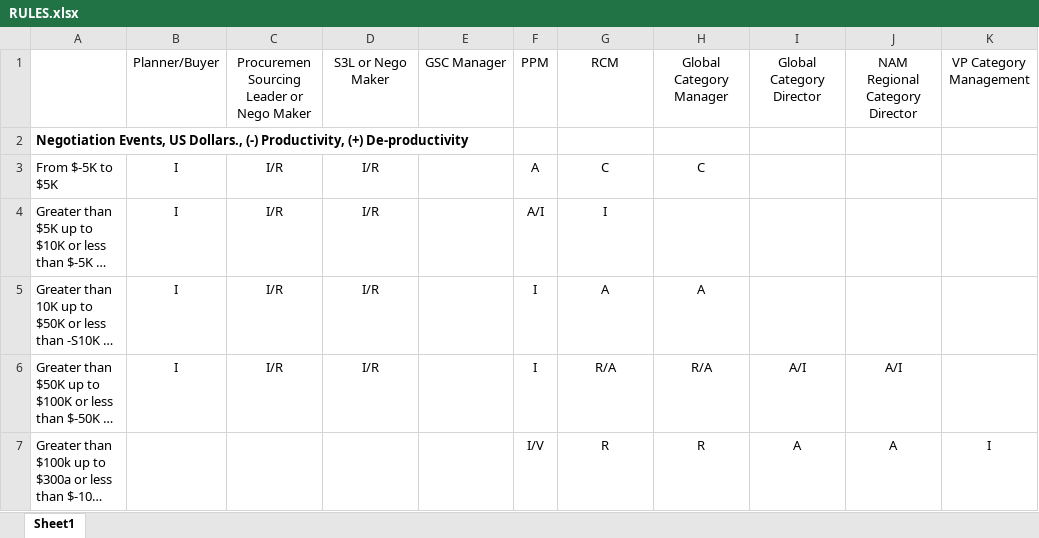
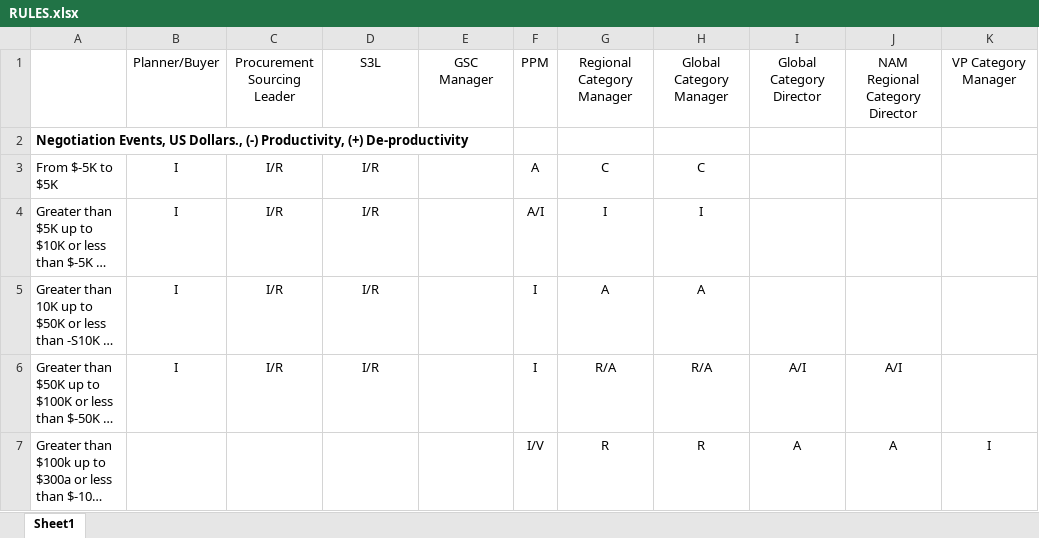
Before and after one commit to yeguacelestial/coa-rules-automate, an Excel workbook: RULES.xlsx, sheet Sheet1, drawn as a sheet; only a part is shown; long unchanged cells end in …; values as stored, in another font and other column widths than the file's, no borders; ↵ is a line break in a cell; the diff names each change by its address in the sheet, - before the commit and + after, or states it on an @@ line.

```diff
--- a/RULES.xlsx (sheet Sheet1)
+++ b/RULES.xlsx (sheet Sheet1)
-C1: Procuremen Sourcing Leader or Nego Maker
+C1: Procurement Sourcing Leader
-D1: S3L or Nego Maker
+D1: S3L
-E1: GSC Manager
+E1: GSC ↵ Manager
-G1: RCM
+G1: Regional Category Manager
-J1: NAM Regional Category Director
+J1: NAM ↵ Regional Category Director
-K1: VP Category Management
+K1: VP Category Manager
-H4: (empty)
+H4: I
```
Also changed, not shown: 2 other files.
